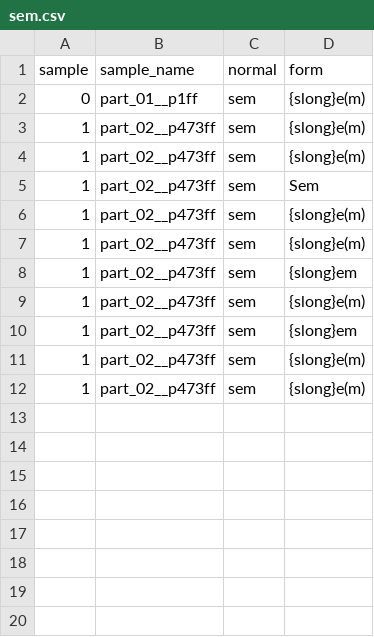
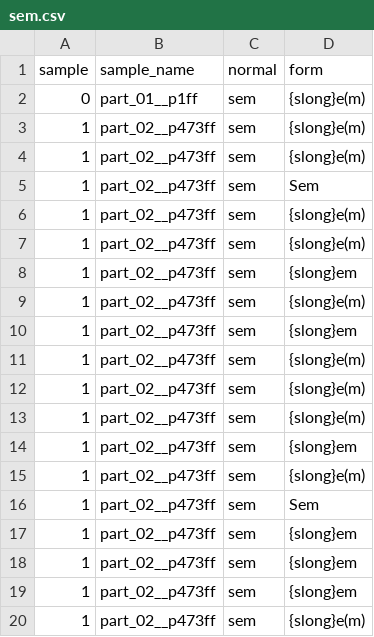
Before and after one commit to BalduinLandolt/Masterarbeit-Marienwunder, a CSV file: analysis/tmp_data/sem.csv, drawn as a sheet; the diff names each change by its address in the sheet, - before the commit and + after, or states it on an @@ line.

```diff
--- a/analysis/tmp_data/sem.csv
+++ b/analysis/tmp_data/sem.csv
+row 13: 1 | part_02__p473ff | sem | {slong}e(m)
+row 14: 1 | part_02__p473ff | sem | {slong}em
+row 15: 1 | part_02__p473ff | sem | {slong}e(m)
+row 16: 1 | part_02__p473ff | sem | Sem
+row 17: 1 | part_02__p473ff | sem | {slong}em
+row 18: 1 | part_02__p473ff | sem | {slong}em
+row 19: 1 | part_02__p473ff | sem | {slong}em
+row 20: 1 | part_02__p473ff | sem | {slong}e(m)
```
Also changed, not shown: analysis/tmp_data/abbreviations.csv, analysis/tmp_data/data_by_line.csv, 8 other files.
